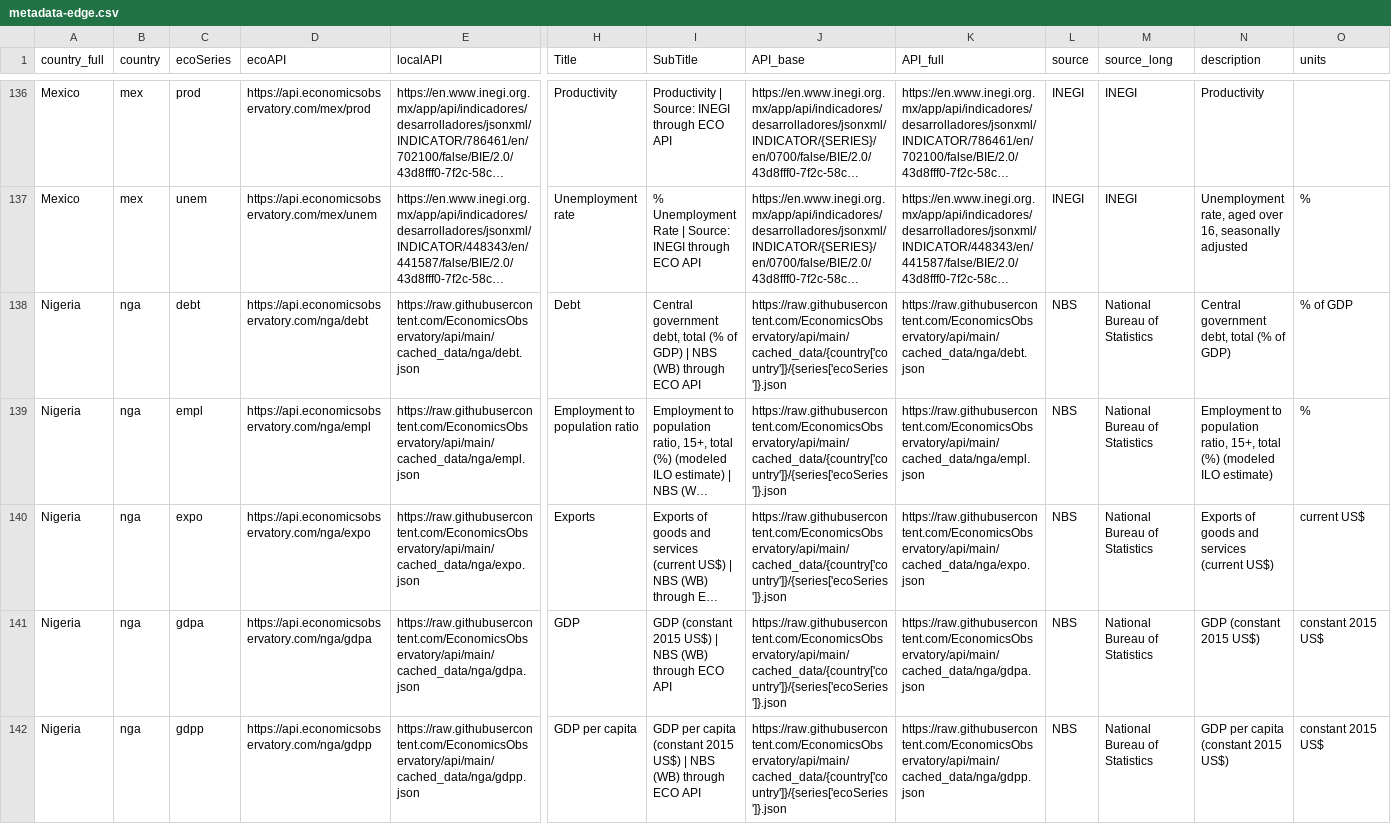
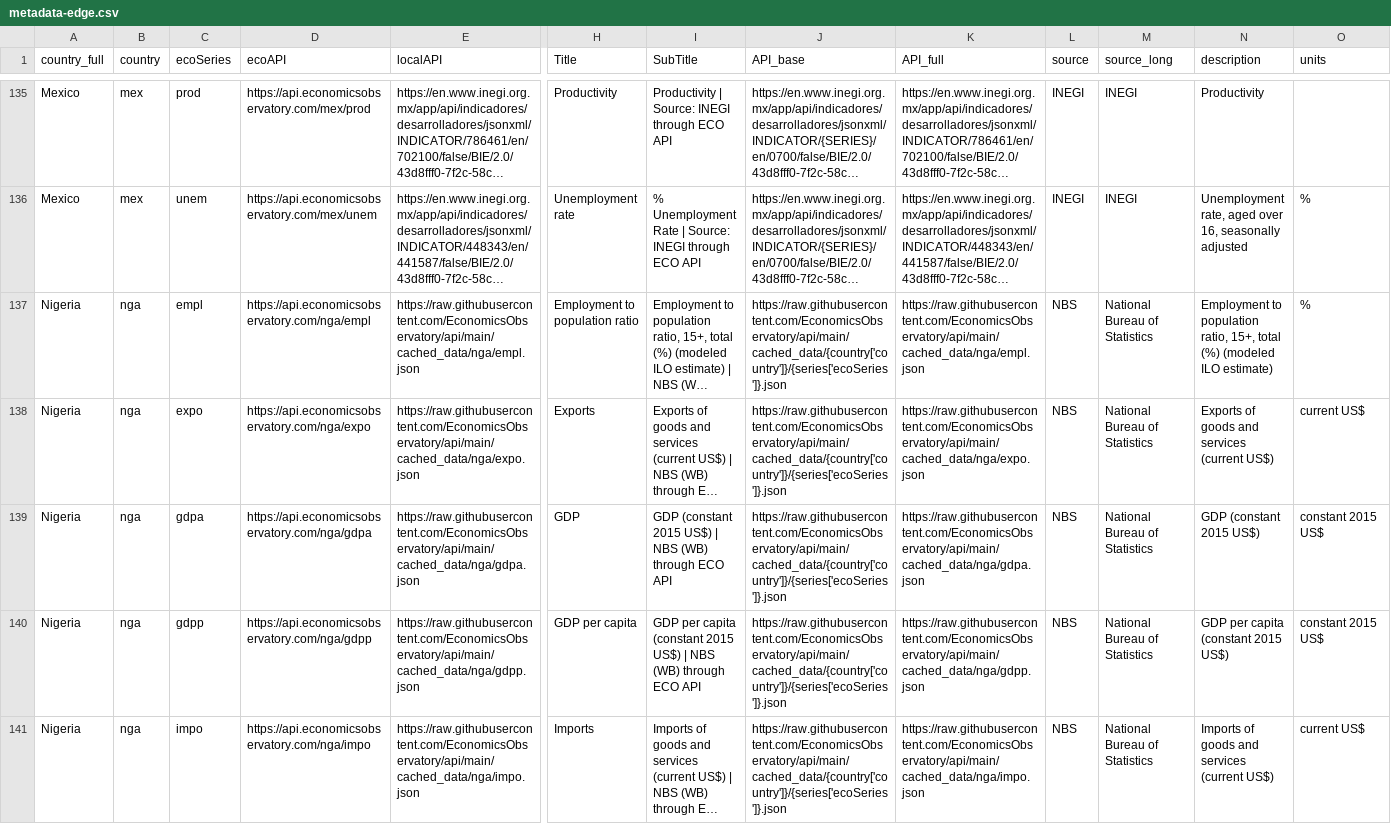
Before and after one commit to EconomicsObservatory/api, a CSV file: metadata-edge.csv, drawn as a sheet; only a part is shown, gaps mark what is left out; the shorter side is filled out with more unchanged rows; long unchanged cells end in …; rows hold the shown columns only; the diff covers the shown part only; the diff names each change by its address in the sheet, - before the commit and + after, or states it on an @@ line.

Commit message:
remove debt from nga vnm (missing)

```diff
--- a/metadata-edge.csv
+++ b/metadata-edge.csv
-row 138: Nigeria | nga | debt | https://api.economicsobservatory.com/nga/debt | https://raw.githubusercontent.com/EconomicsObservatory/api/main/cached_data/nga/debt.json | Debt | Central government debt, total (% of GDP) | NBS (WB) through ECO API | https://raw.githubusercontent.com/EconomicsObservatory/api/main/cached_data/{country['country']}/{series['ecoSeries']}.json | https://raw.githubusercontent.com/EconomicsObservatory/api/main/cached_data/nga/debt.json | NBS | National Bureau of Statistics | Central government debt, total (% of GDP) | % of GDP
```
Also changed, not shown: 3 removed rows elsewhere in this file.
